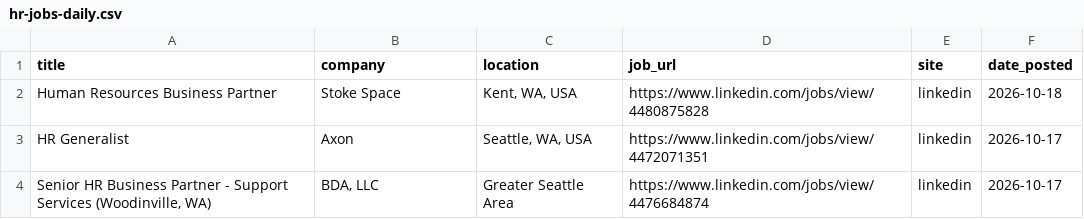
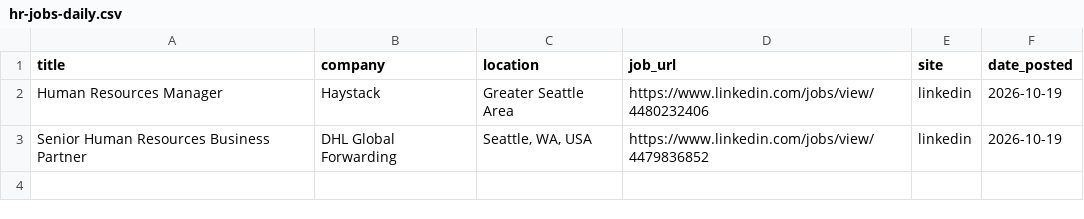
Before and after one commit to ayakacall/prospector, a CSV file: data/hr-jobs-daily.csv, drawn as a sheet.

```diff
--- a/data/hr-jobs-daily.csv
+++ b/data/hr-jobs-daily.csv
@@ -1,4 +1,3 @@
 title,company,location,job_url,site,date_posted
-Human Resources Business Partner,Stoke Space,"Kent, WA, USA",https://www.linkedin.com/jobs/view/4480875828,linkedin,2026-10-18
-HR Generalist,Axon,"Seattle, WA, USA",https://www.linkedin.com/jobs/view/4472071351,linkedin,2026-10-17
-"Senior HR Business Partner - Support Services (Woodinville, WA)","BDA, LLC",Greater Seattle Area,https://www.linkedin.com/jobs/view/4476684874,linkedin,2026-10-17
+Human Resources Manager,Haystack,Greater Seattle Area,https://www.linkedin.com/jobs/view/4480232406,linkedin,2026-10-19
+Senior Human Resources Business Partner,DHL Global Forwarding,"Seattle, WA, USA",https://www.linkedin.com/jobs/view/4479836852,linkedin,2026-10-19
```
Also changed, not shown: 1 other file.
